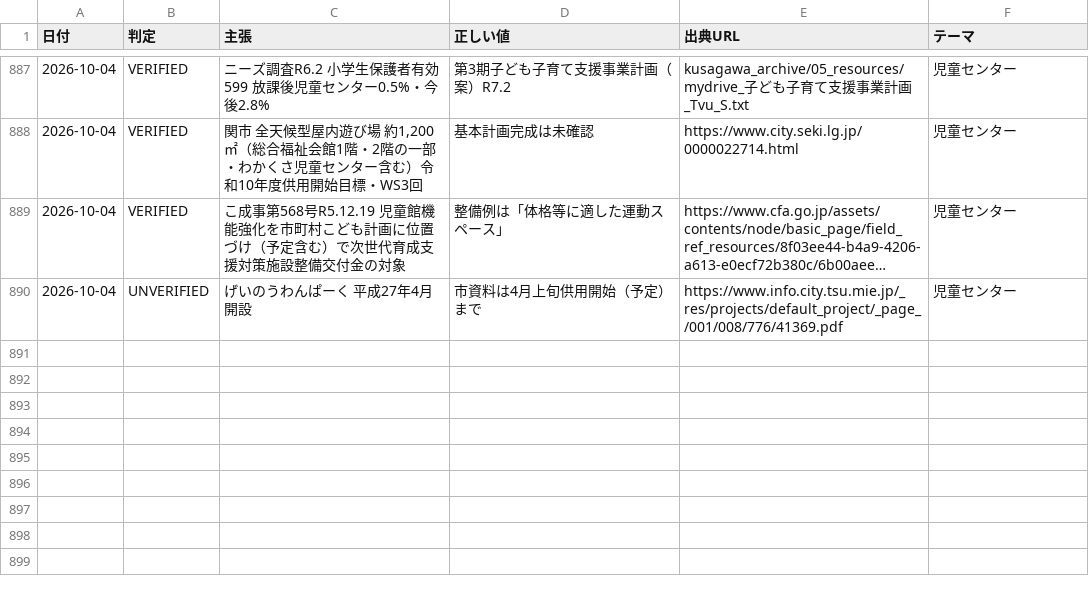
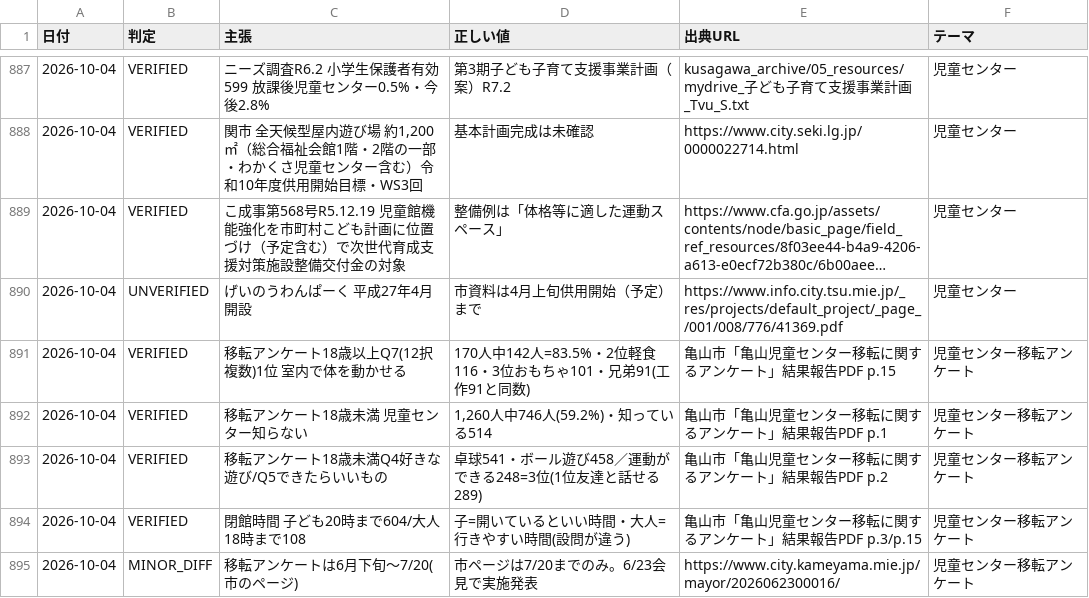
Before and after one commit to thiguchi125-debug/claude-config, a TSV file: backup/agents/knowledge/fact_ledger/verified_facts.tsv, drawn as a sheet; only a part is shown, gaps mark what is left out; long unchanged cells end in …; the diff names each change by its address in the sheet, - before the commit and + after, or states it on an @@ line.

```diff
--- a/backup/agents/knowledge/fact_ledger/verified_facts.tsv
+++ b/backup/agents/knowledge/fact_ledger/verified_facts.tsv
+row 891: 2026-10-04 | VERIFIED | 移転アンケート18歳以上Q7(12択複数)1位 室内で体を動かせる | 170人中142人=83.5%・2位軽食116・3位おもちゃ101・兄弟91(工作91と同数) | 亀山市「亀山児童センター移転に関するアンケート」結果報告PDF p.15 | 児童センター移転アンケート
+row 892: 2026-10-04 | VERIFIED | 移転アンケート18歳未満 児童センター知らない | 1,260人中746人(59.2%)・知っている514 | 亀山市「亀山児童センター移転に関するアンケート」結果報告PDF p.1 | 児童センター移転アンケート
+row 893: 2026-10-04 | VERIFIED | 移転アンケート18歳未満Q4好きな遊び/Q5できたらいいもの | 卓球541・ボール遊び458／運動ができる248=3位(1位友達と話せる289) | 亀山市「亀山児童センター移転に関するアンケート」結果報告PDF p.2 | 児童センター移転アンケート
+row 894: 2026-10-04 | VERIFIED | 閉館時間 子ども20時まで604/大人18時まで108 | 子=開いているといい時間・大人=行きやすい時間(設問が違う) | 亀山市「亀山児童センター移転に関するアンケート」結果報告PDF p.3/p.15 | 児童センター移転アンケート
+row 895: 2026-10-04 | MINOR_DIFF | 移転アンケートは6月下旬〜7/20(市のページ) | 市ページは7/20までのみ。6/23会見で実施発表 | https://www.city.kameyama.mie.jp/mayor/2026062300016/ | 児童センター移転アンケート
```
Also changed, not shown: 5 other files.
